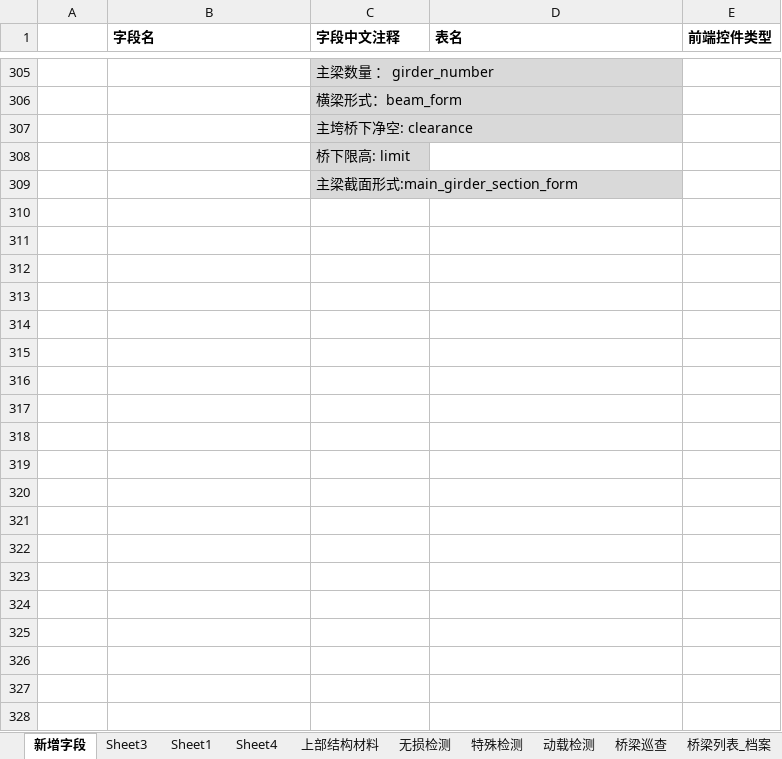
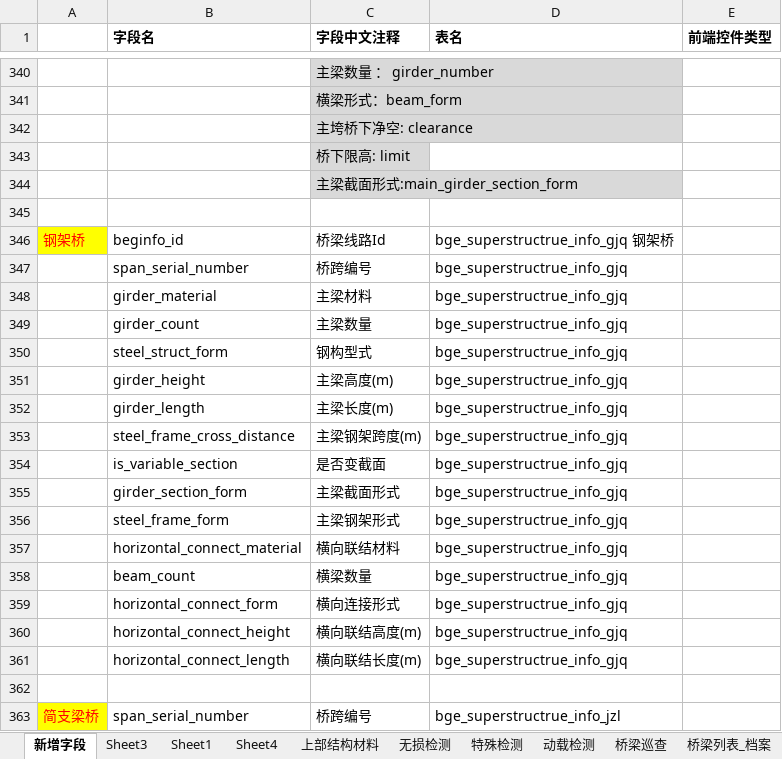
Before and after one commit to HillCat/hillcat.github.io, an Excel workbook: work/V1.2_新增字段(1月25号更新).xlsx, sheet 新增字段, drawn as a sheet; only a part is shown, gaps mark what is left out; values as stored, in another font and other column widths than the file's, no borders; the diff covers the shown part only; the diff names each change by its address in the sheet, - before the commit and + after, or states it on an @@ line.

```diff
--- a/work/V1.2_新增字段(1月25号更新).xlsx (sheet 新增字段)
+++ b/work/V1.2_新增字段(1月25号更新).xlsx (sheet 新增字段)
+row 345: (empty)
+row 346: 钢架桥 | beginfo_id | 桥梁线路Id | bge_superstructrue_info_gjq 钢架桥
+row 347:  | span_serial_number | 桥跨编号 | bge_superstructrue_info_gjq
+row 348:  | girder_material | 主梁材料 | bge_superstructrue_info_gjq
+row 349:  | girder_count | 主梁数量 | bge_superstructrue_info_gjq
+row 350:  | steel_struct_form | 钢构型式 | bge_superstructrue_info_gjq
+row 351:  | girder_height | 主梁高度(m) | bge_superstructrue_info_gjq
+row 352:  | girder_length | 主梁长度(m) | bge_superstructrue_info_gjq
+row 353:  | steel_frame_cross_distance | 主梁钢架跨度(m) | bge_superstructrue_info_gjq
+row 354:  | is_variable_section | 是否变截面 | bge_superstructrue_info_gjq
+row 355:  | girder_section_form | 主梁截面形式 | bge_superstructrue_info_gjq
+row 356:  | steel_frame_form | 主梁钢架形式 | bge_superstructrue_info_gjq
+row 357:  | horizontal_connect_material | 横向联结材料 | bge_superstructrue_info_gjq
+row 358:  | beam_count | 横梁数量 | bge_superstructrue_info_gjq
+row 359:  | horizontal_connect_form | 横向连接形式 | bge_superstructrue_info_gjq
+row 360:  | horizontal_connect_height | 横向联结高度(m) | bge_superstructrue_info_gjq
+row 361:  | horizontal_connect_length | 横向联结长度(m) | bge_superstructrue_info_gjq
+row 362: (empty)
+row 363: 简支梁桥 | span_serial_number | 桥跨编号 | bge_superstructrue_info_jzl
```
Also changed, not shown: 194 added rows, 11 edited cells and cell formats elsewhere in this sheet, 1 other file.
